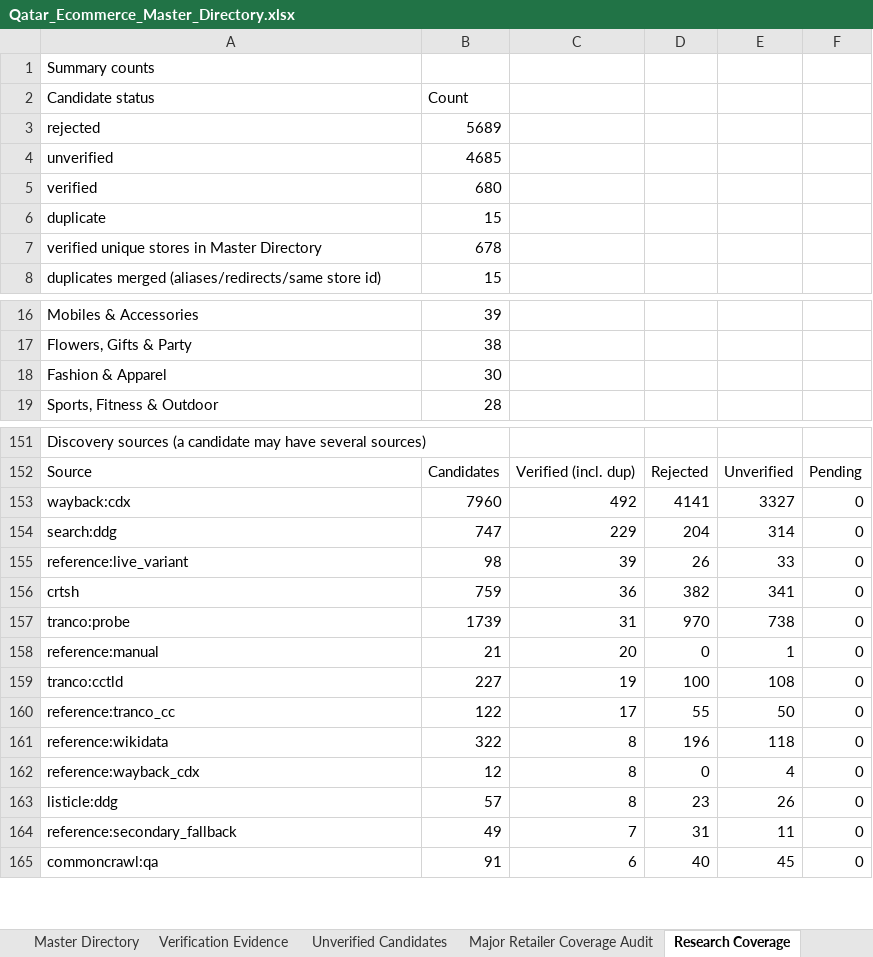
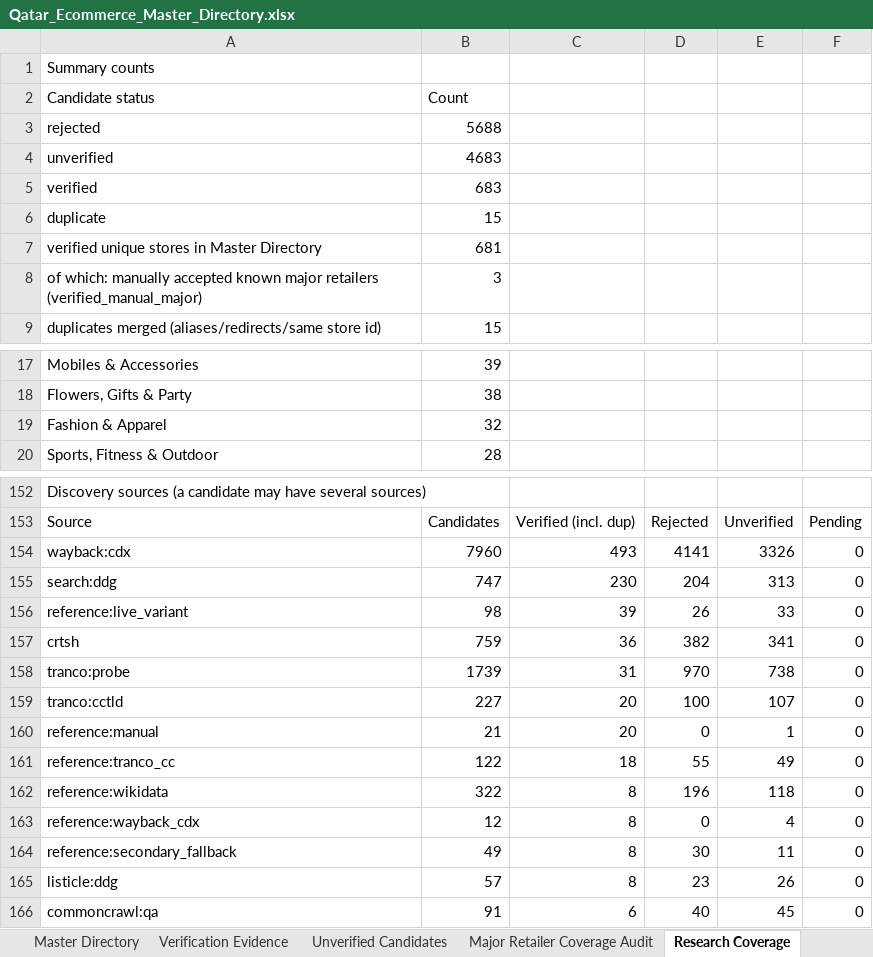
Before and after one commit to abaszeinn-beep/research, an Excel workbook: markets/qatar/Qatar_Ecommerce_Master_Directory.xlsx, sheet Research Coverage, drawn as a sheet; only a part is shown, gaps mark what is left out; values as stored, in another font and other column widths than the file's, no borders; removed rows and columns are numbered as before the commit, all else as after; the diff covers the shown part only; the diff names each change by its address in the sheet, - before the commit and + after, or states it on an @@ line.

```diff
--- a/markets/qatar/Qatar_Ecommerce_Master_Directory.xlsx (sheet Research Coverage)
+++ b/markets/qatar/Qatar_Ecommerce_Master_Directory.xlsx (sheet Research Coverage)
-B3 (Count): 5689
+B3 (Count): 5688
-B4 (Count): 4685
+B4 (Count): 4683
-B5 (Count): 680
+B5 (Count): 683
-B7 (Count): 678
+B7 (Count): 681
+row 8: of which: manually accepted known major retailers (verified_manual_major) | 3
-B19 (Count): 30
+B19 (Count): 32
-C154: 492
+C154: 493
-E154: 3327
+E154: 3326
-C155: 229
+C155: 230
-E155: 314
+E155: 313
+row 159: tranco:cctld | 227 | 20 | 100 | 107 | 0
-row 159: tranco:cctld | 227 | 19 | 100 | 108 | 0
-C161: 17
+C161: 18
-E161: 50
+E161: 49
+row 164: reference:secondary_fallback | 49 | 8 | 30 | 11 | 0
-row 164: reference:secondary_fallback | 49 | 7 | 31 | 11 | 0
```
Also changed, not shown: 4 edited cells elsewhere in this sheet, sheet Major Retailer Coverage Audit, sheet Verification Evidence, sheet Unverified Candidates, sheet Master Directory, 7 other files.
